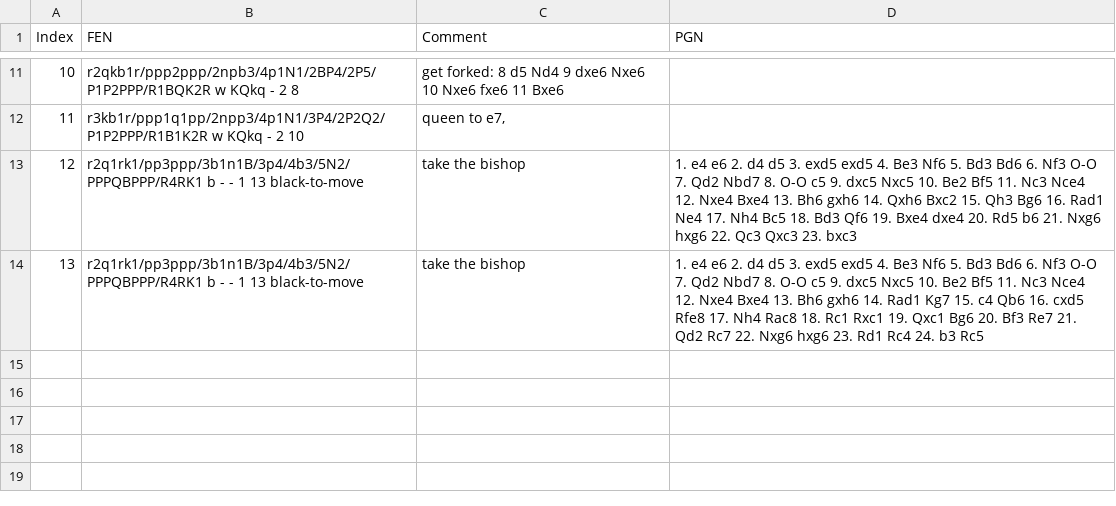
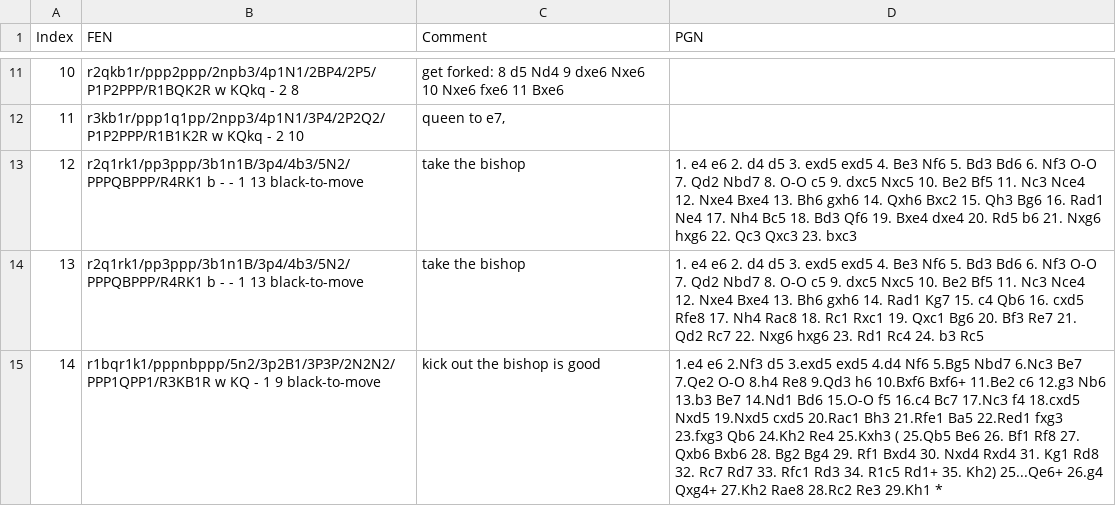
Before and after one commit to firedynasty/learning_chess, a CSV file: chess_positions.csv, drawn as a sheet; only a part is shown, gaps mark what is left out; the diff names each change by its address in the sheet, - before the commit and + after, or states it on an @@ line.

```diff
--- a/chess_positions.csv
+++ b/chess_positions.csv
+row 15: 14 | r1bqr1k1/pppnbppp/5n2/3p2B1/3P3P/2N2N2/PPP1QPP1/R3KB1R w KQ - 1 9 black-to-move | kick out the bishop is good | 1.e4 e6 2.Nf3 d5 3.exd5 exd5 4.d4 Nf6 5.Bg5 Nbd7 6.Nc3 Be7 7.Qe2 O-O 8.h4 Re8 9.Qd3 h6 10.Bxf6 Bxf6+ 11.Be2 c6 12.g3 Nb6 13.b3 Be7 14.Nd1 Bd6 15.O-O f5 16.c4 Bc7 17.Nc3 f4 18.cxd5 Nxd5 19.Nxd5 cxd5 20.Rac1 Bh3 21.Rfe1 Ba5 22.Red1 fxg3 23.fxg3 Qb6 24.Kh2 Re4 25.Kxh3 ( 25.Qb5 Be6 26. Bf1 Rf8 27. Qxb6 Bxb6 28. Bg2 Bg4 29. Rf1 Bxd4 30. Nxd4 Rxd4 31. Kg1 Rd8 32. Rc7 Rd7 33. Rfc1 Rd3 34. R1c5 Rd1+ 35. Kh2) 25...Qe6+ 26.g4 Qxg4+ 27.Kh2 Rae8 28.Rc2 Re3 29.Kh1 *
```
Also changed, not shown: 3 other files.
